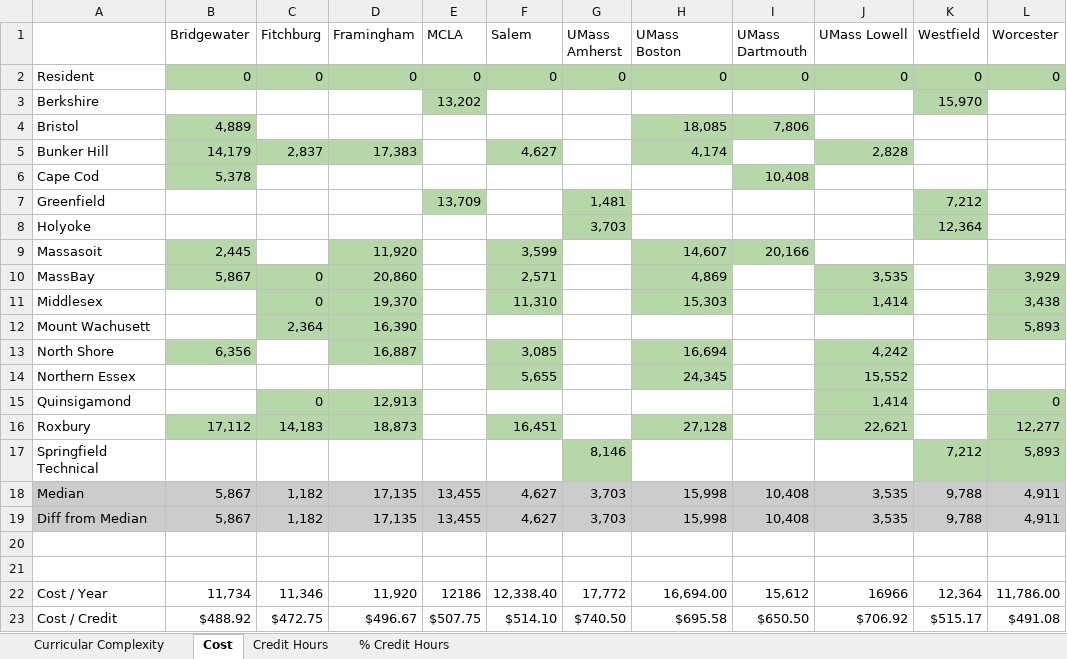
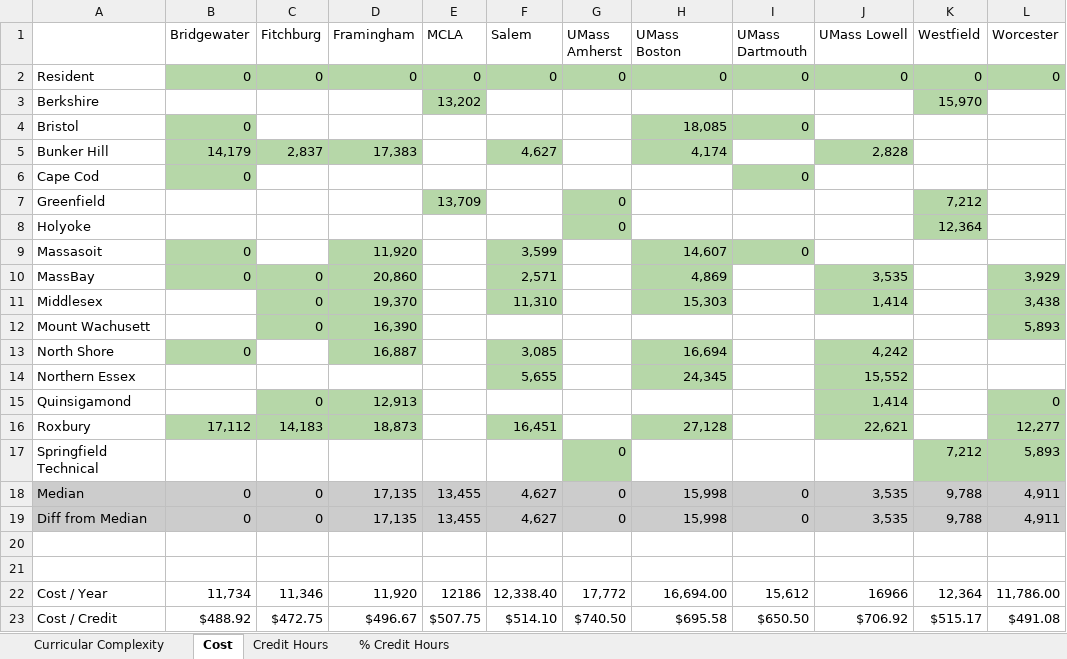
Before and after one commit to rfbaylon/CIC-CC-Paper, an Excel workbook: Pathways Master.xlsx, sheet Cost, drawn as a sheet; values as stored, in another font and other column widths than the file's, no borders; charts and pictures not drawn; the diff names each change by its address in the sheet, - before the commit and + after, or states it on an @@ line.

```diff
--- a/Pathways Master.xlsx (sheet Cost)
+++ b/Pathways Master.xlsx (sheet Cost)
-B4 (Bridgewater): 4,889
+B4 (Bridgewater): 0
-I4 (UMass Dartmouth): 7,806
+I4 (UMass Dartmouth): 0
-B6 (Bridgewater): 5,378
+B6 (Bridgewater): 0
-I6 (UMass Dartmouth): 10,408
+I6 (UMass Dartmouth): 0
-G7 (UMass Amherst): 1,481
+G7 (UMass Amherst): 0
-G8 (UMass Amherst): 3,703
+G8 (UMass Amherst): 0
-B9 (Bridgewater): 2,445
+B9 (Bridgewater): 0
-I9 (UMass Dartmouth): 20,166
+I9 (UMass Dartmouth): 0
-B10 (Bridgewater): 5,867
+B10 (Bridgewater): 0
-C12 (Fitchburg): 2,364
+C12 (Fitchburg): 0
-B13 (Bridgewater): 6,356
+B13 (Bridgewater): 0
-G17 (UMass Amherst): 8,146
+G17 (UMass Amherst): 0
-B18:B19 (Bridgewater): 5,867
+B18:B19 (Bridgewater): 0
-C18:C19 (Fitchburg): 1,182
+C18:C19 (Fitchburg): 0
-G18:G19 (UMass Amherst): 3,703
+G18:G19 (UMass Amherst): 0
-I18:I19 (UMass Dartmouth): 10,408
+I18:I19 (UMass Dartmouth): 0
```
Also changed, not shown: sheet Credit Hours, sheet % Credit Hours, sheet Curricular Complexity, Four Year Heatmap.xlsx, 14 other files.
